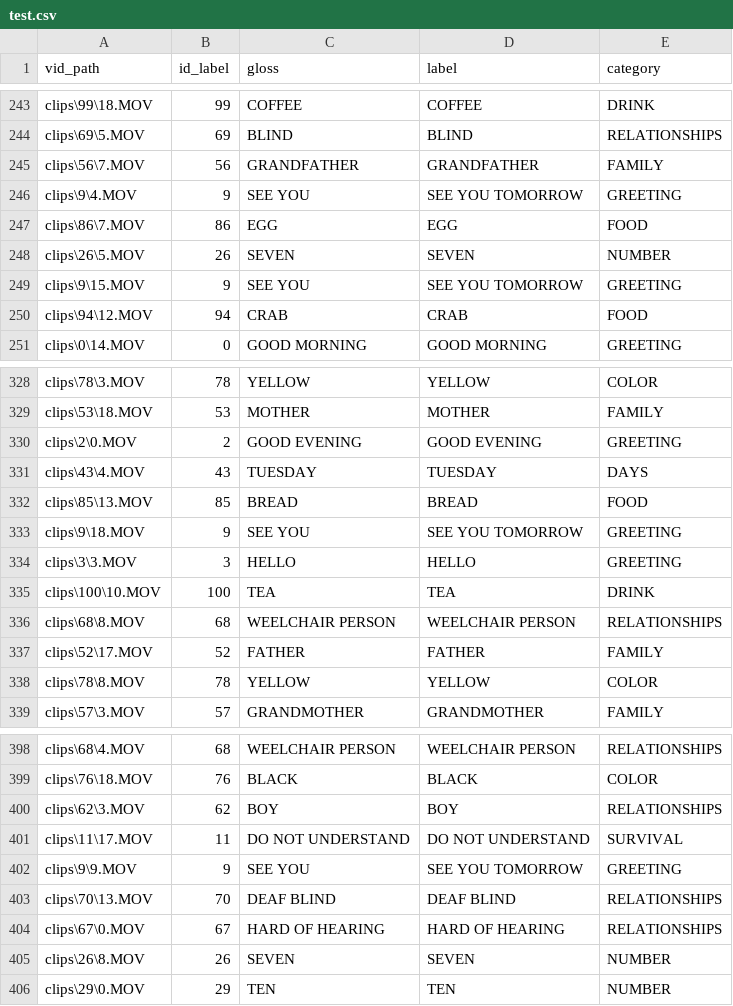
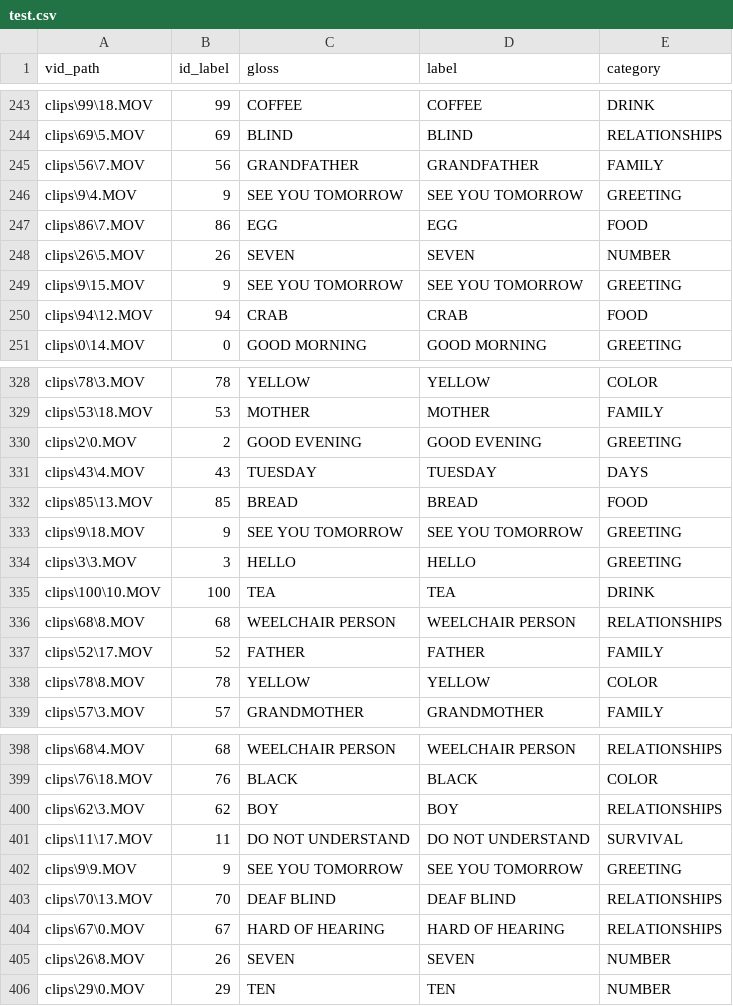
Before and after one commit to JarrettTo/TinyFSL, a CSV file: fsl-105/test.csv, drawn as a sheet; only a part is shown, gaps mark what is left out.

```diff
--- a/fsl-105/test.csv
+++ b/fsl-105/test.csv
@@ -245,6 +245,6 @@ clips\69\5.MOV,69,BLIND,BLIND,RELATIONSHIPS
 clips\56\7.MOV,56,GRANDFATHER,GRANDFATHER,FAMILY
-clips\9\4.MOV,9,SEE YOU,SEE YOU TOMORROW,GREETING
+clips\9\4.MOV,9,SEE YOU TOMORROW,SEE YOU TOMORROW,GREETING
 clips\86\7.MOV,86,EGG,EGG,FOOD
 clips\26\5.MOV,26,SEVEN,SEVEN,NUMBER
-clips\9\15.MOV,9,SEE YOU,SEE YOU TOMORROW,GREETING
+clips\9\15.MOV,9,SEE YOU TOMORROW,SEE YOU TOMORROW,GREETING
 clips\94\12.MOV,94,CRAB,CRAB,FOOD
@@ -332,3 +332,3 @@ clips\43\4.MOV,43,TUESDAY,TUESDAY,DAYS
 clips\85\13.MOV,85,BREAD,BREAD,FOOD
-clips\9\18.MOV,9,SEE YOU,SEE YOU TOMORROW,GREETING
+clips\9\18.MOV,9,SEE YOU TOMORROW,SEE YOU TOMORROW,GREETING
 clips\3\3.MOV,3,HELLO,HELLO,GREETING
@@ -401,3 +401,3 @@ clips\62\3.MOV,62,BOY,BOY,RELATIONSHIPS
 clips\11\17.MOV,11,DO NOT UNDERSTAND,DO NOT UNDERSTAND,SURVIVAL
-clips\9\9.MOV,9,SEE YOU,SEE YOU TOMORROW,GREETING
+clips\9\9.MOV,9,SEE YOU TOMORROW,SEE YOU TOMORROW,GREETING
 clips\70\13.MOV,70,DEAF BLIND,DEAF BLIND,RELATIONSHIPS
```
Also changed, not shown: fsl-105/train.csv.
